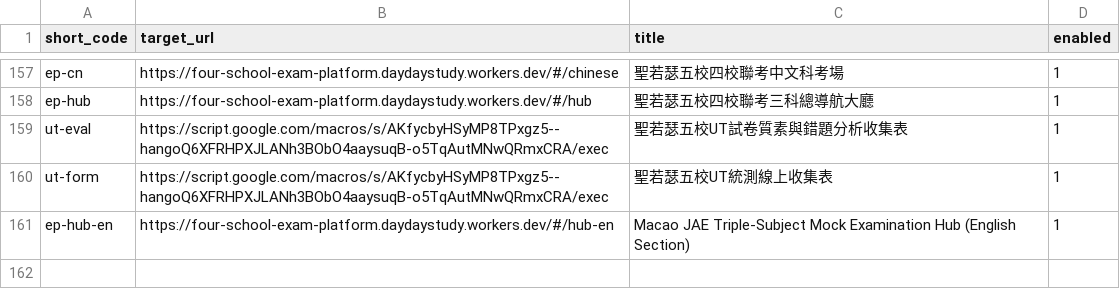
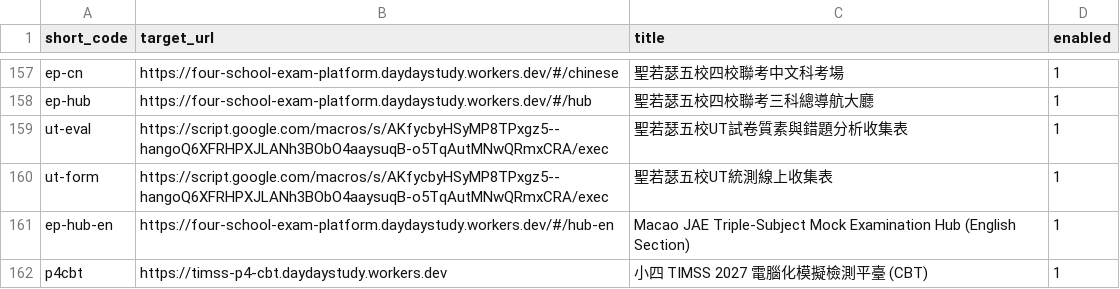
Before and after one commit to jtchen1225-a11y/daydaystudy-short-url, a CSV file: links.csv, drawn as a sheet; only a part is shown, gaps mark what is left out.

Commit message:
feat: 手動新增短網址 /p4cbt

```diff
--- a/links.csv
+++ b/links.csv
@@ -161 +161,2 @@ ut-form,https://script.google.com/macros/s/AKfycbyHSyMP8TPxgz5--hangoQ6XFRHPXJLA
 ep-hub-en,https://four-school-exam-platform.daydaystudy.workers.dev/#/hub-en,Macao JAE Triple-Subject Mock Examination Hub (English Section),1
+p4cbt,https://timss-p4-cbt.daydaystudy.workers.dev,小四 TIMSS 2027 電腦化模擬檢測平臺 (CBT),1
```
